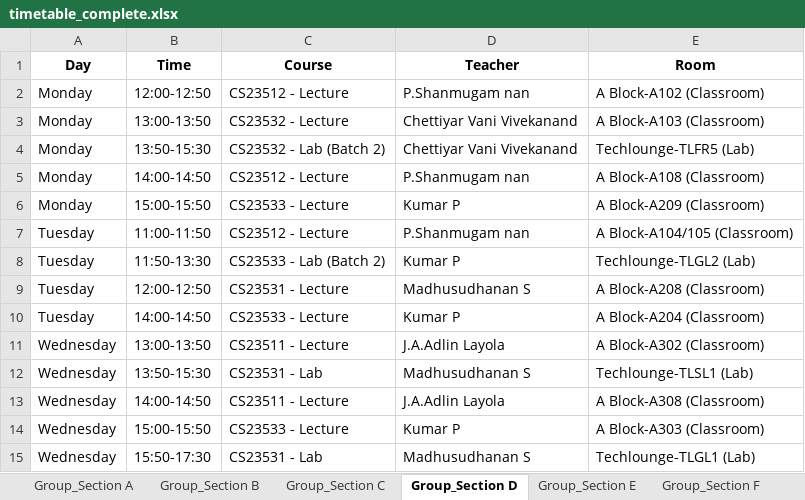
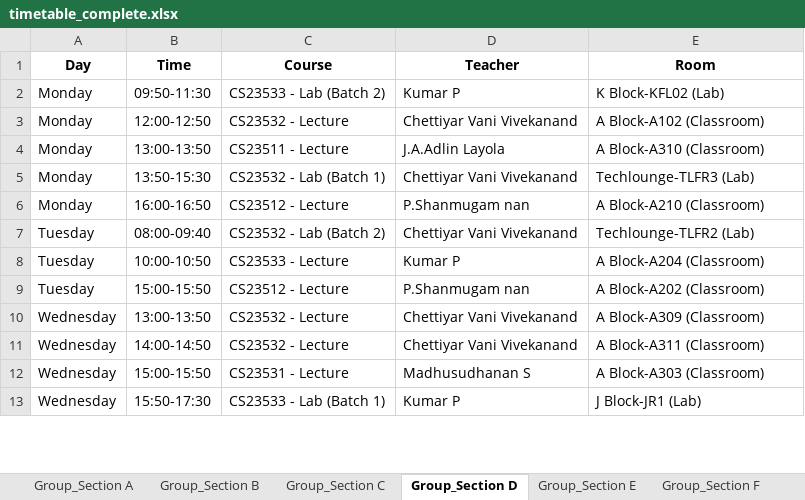
Before and after one commit to aijurist/static-timetable, an Excel workbook: timetable_outputs/timetable_complete.xlsx, sheet Group_Section D, drawn as a sheet; only a part is shown; values as stored, in another font and other column widths than the file's, no borders; removed rows and columns are numbered as before the commit, all else as after; the diff covers the shown part only; the diff names each change by its address in the sheet, - before the commit and + after, or states it on an @@ line.

```diff
--- a/timetable_outputs/timetable_complete.xlsx (sheet Group_Section D)
+++ b/timetable_outputs/timetable_complete.xlsx (sheet Group_Section D)
+row 2: Monday | 09:50-11:30 | CS23533 - Lab (Batch 2) | Kumar P | K Block-KFL02 (Lab)
-C3 (Course): CS23512 - Lecture
+C3 (Course): CS23532 - Lecture
-D3 (Teacher): P.Shanmugam nan
+D3 (Teacher): Chettiyar Vani Vivekanand
-C4 (Course): CS23532 - Lecture
+C4 (Course): CS23511 - Lecture
-D4 (Teacher): Chettiyar Vani Vivekanand
+D4 (Teacher): J.A.Adlin Layola
-E4 (Room): A Block-A103 (Classroom)
+E4 (Room): A Block-A310 (Classroom)
-C5 (Course): CS23532 - Lab (Batch 2)
+C5 (Course): CS23532 - Lab (Batch 1)
-E5 (Room): Techlounge-TLFR5 (Lab)
+E5 (Room): Techlounge-TLFR3 (Lab)
-B6 (Time): 14:00-14:50
+B6 (Time): 16:00-16:50
-E6 (Room): A Block-A108 (Classroom)
+E6 (Room): A Block-A210 (Classroom)
-row 6: Monday | 15:00-15:50 | CS23533 - Lecture | Kumar P | A Block-A209 (Classroom)
-row 7: Tuesday | 11:00-11:50 | CS23512 - Lecture | P.Shanmugam nan | A Block-A104/105 (Classroom)
-B7 (Time): 11:50-13:30
+B7 (Time): 08:00-09:40
-C7 (Course): CS23533 - Lab (Batch 2)
+C7 (Course): CS23532 - Lab (Batch 2)
-D7 (Teacher): Kumar P
+D7 (Teacher): Chettiyar Vani Vivekanand
-E7 (Room): Techlounge-TLGL2 (Lab)
+E7 (Room): Techlounge-TLFR2 (Lab)
-row 9: Tuesday | 12:00-12:50 | CS23531 - Lecture | Madhusudhanan S | A Block-A208 (Classroom)
-B8 (Time): 14:00-14:50
+B8 (Time): 10:00-10:50
+row 9: Tuesday | 15:00-15:50 | CS23512 - Lecture | P.Shanmugam nan | A Block-A202 (Classroom)
-C10 (Course): CS23511 - Lecture
+C10 (Course): CS23532 - Lecture
-D10 (Teacher): J.A.Adlin Layola
+D10 (Teacher): Chettiyar Vani Vivekanand
-E10 (Room): A Block-A302 (Classroom)
+E10 (Room): A Block-A309 (Classroom)
-row 12: Wednesday | 13:50-15:30 | CS23531 - Lab | Madhusudhanan S | Techlounge-TLSL1 (Lab)
-C11 (Course): CS23511 - Lecture
+C11 (Course): CS23532 - Lecture
-D11 (Teacher): J.A.Adlin Layola
+D11 (Teacher): Chettiyar Vani Vivekanand
-E11 (Room): A Block-A308 (Classroom)
+E11 (Room): A Block-A311 (Classroom)
-C12 (Course): CS23533 - Lecture
+C12 (Course): CS23531 - Lecture
-D12 (Teacher): Kumar P
+D12 (Teacher): Madhusudhanan S
-C13 (Course): CS23531 - Lab
+C13 (Course): CS23533 - Lab (Batch 1)
-D13 (Teacher): Madhusudhanan S
+D13 (Teacher): Kumar P
-E13 (Room): Techlounge-TLGL1 (Lab)
+E13 (Room): J Block-JR1 (Lab)
```
Also changed, not shown: 4 added rows, 3 removed rows and 14 edited cells elsewhere in this sheet, sheet Group_Section B, sheet Group_Section F, sheet Group_Section E, sheet Group_Section A, sheet Group_Section C, sheet Teacher_Jaeyalakshmi M, 21 more sheets, 32 other files.
